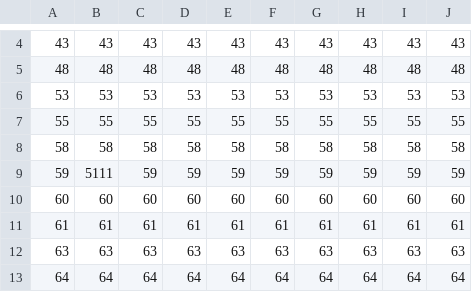
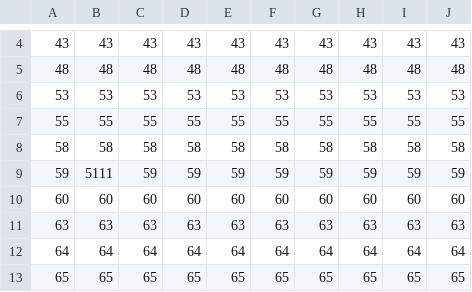
Before and after one commit to ms-hollow/PL-LIBRARY-SYSTEM-JAVA, a CSV file: src/files/BookRecords.csv, drawn as a sheet; only a part is shown, gaps mark what is left out; the shorter side is filled out with more unchanged rows.

```diff
--- a/src/files/BookRecords.csv
+++ b/src/files/BookRecords.csv
@@ -10,3 +10,2 @@
 60,60,60,60,60,60,60,60,60,60
-61,61,61,61,61,61,61,61,61,61
 63,63,63,63,63,63,63,63,63,63
```
Also changed, not shown: bin/files/BookRecords.csv, src/files/transactionRecords.csv, 4 other files.
